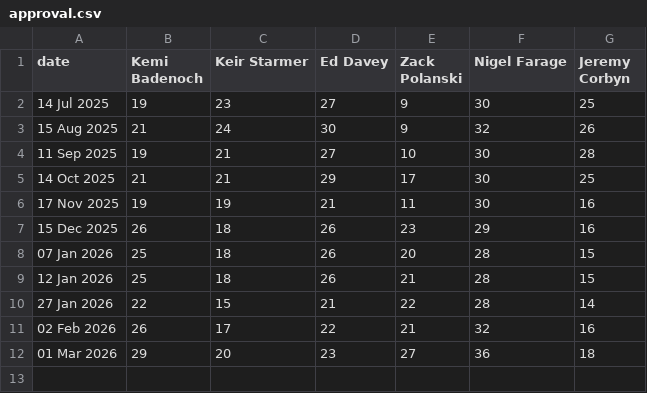
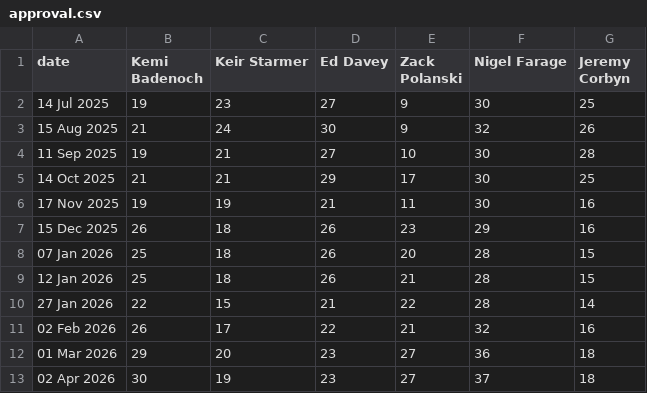
Before and after one commit to DHAP-HOC/Updates, a CSV file: approval.csv, drawn as a sheet.

Commit message:
Update approval.csv

```diff
--- a/approval.csv
+++ b/approval.csv
@@ -12 +12,2 @@ date,Kemi Badenoch,Keir Starmer,Ed Davey,Zack Polanski,Nigel Farage,Jeremy Corby
 01 Mar 2026,29,20,23,27,36,18
+02 Apr 2026,30,19,23,27,37,18
```
